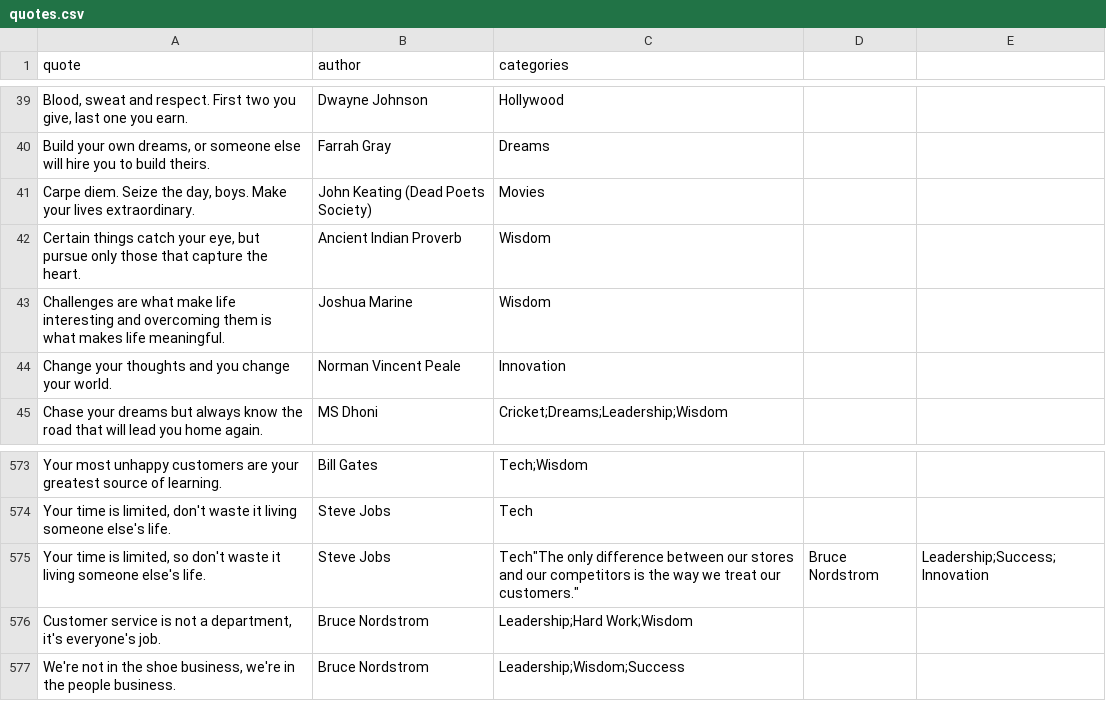
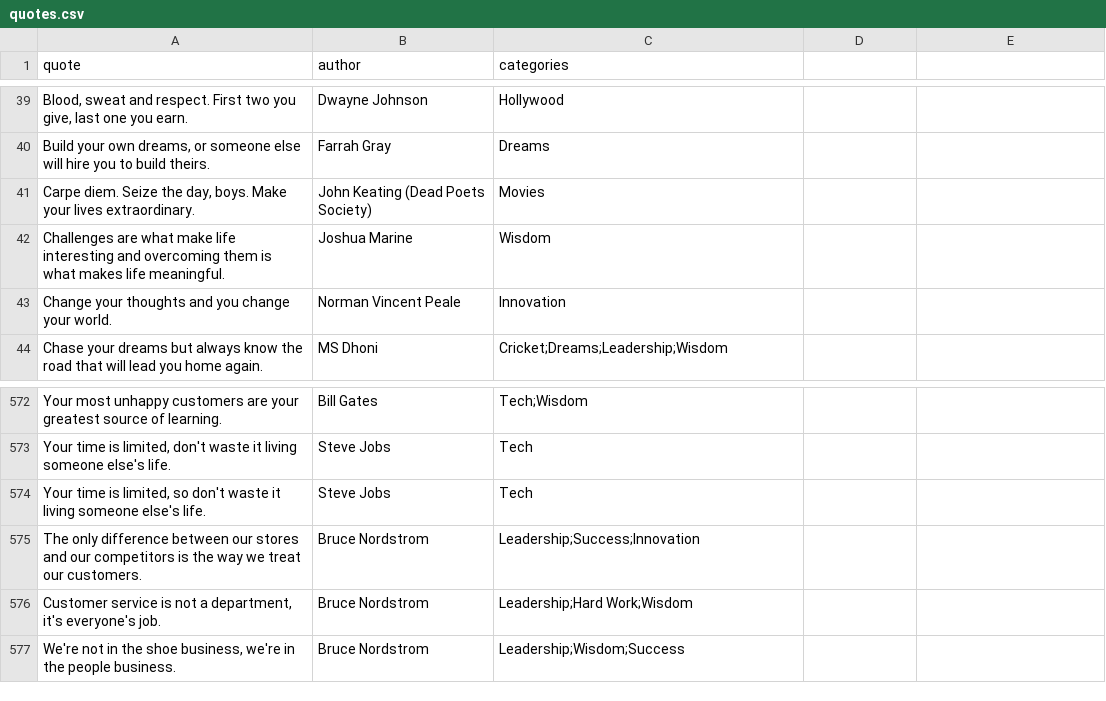
Before and after one commit to notAIbot/quoted, a CSV file: quotes.csv, drawn as a sheet; only a part is shown, gaps mark what is left out.

Commit message:
Remove quote by Ancient Indian Proverb from data.js and quotes.csv

```diff
--- a/quotes.csv
+++ b/quotes.csv
@@ -41,3 +41,2 @@ quote,author,categories
 "Carpe diem. Seize the day, boys. Make your lives extraordinary.",John Keating (Dead Poets Society),Movies
-"Certain things catch your eye, but pursue only those that capture the heart.",Ancient Indian Proverb,Wisdom
 "Challenges are what make life interesting and overcoming them is what makes life meaningful.",Joshua Marine,Wisdom
@@ -574,3 +573,4 @@ quote,author,categories
 "Your time is limited, don't waste it living someone else's life.",Steve Jobs,Tech
-"Your time is limited, so don't waste it living someone else's life.",Steve Jobs,Tech"The only difference between our stores and our competitors is the way we treat our customers.",Bruce Nordstrom,Leadership;Success;Innovation
+"Your time is limited, so don't waste it living someone else's life.",Steve Jobs,Tech
+"The only difference between our stores and our competitors is the way we treat our customers.",Bruce Nordstrom,Leadership;Success;Innovation
 "Customer service is not a department, it's everyone's job.",Bruce Nordstrom,Leadership;Hard Work;Wisdom
```
Also changed, not shown: 1 other file.
